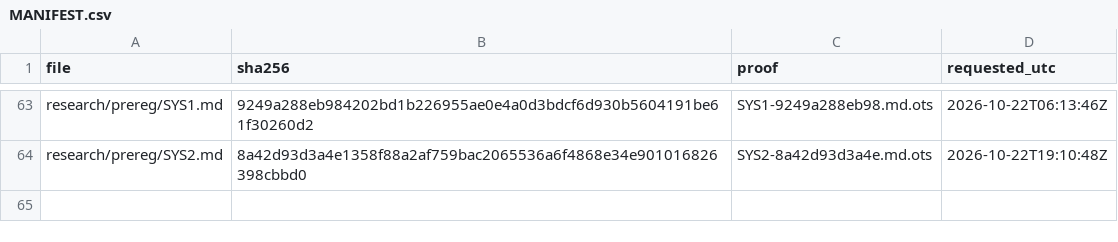
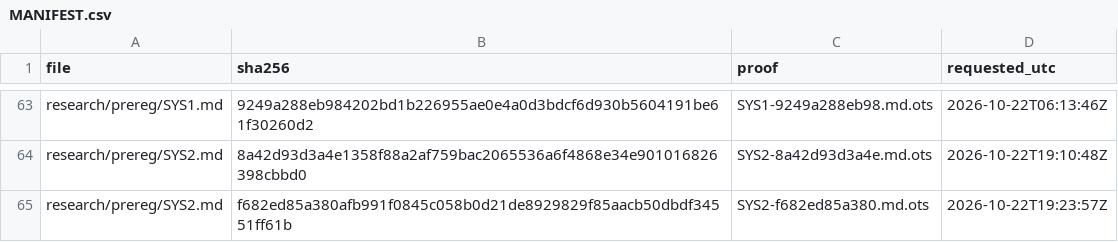
Before and after one commit to amit8f/edge-lab-public, a CSV file: timestamps/MANIFEST.csv, drawn as a sheet; only a part is shown, gaps mark what is left out.

```diff
--- a/timestamps/MANIFEST.csv
+++ b/timestamps/MANIFEST.csv
@@ -64 +64,2 @@ research/prereg/SYS1.md,9249a288eb984202bd1b226955ae0e4a0d3bdcf6d930b5604191be61
 research/prereg/SYS2.md,8a42d93d3a4e1358f88a2af759bac2065536a6f4868e34e901016826398cbbd0,SYS2-8a42d93d3a4e.md.ots,2026-10-22T19:10:48Z
+research/prereg/SYS2.md,f682ed85a380afb991f0845c058b0d21de8929829f85aacb50dbdf34551ff61b,SYS2-f682ed85a380.md.ots,2026-10-22T19:23:57Z
```
Also changed, not shown: 1 other file.
